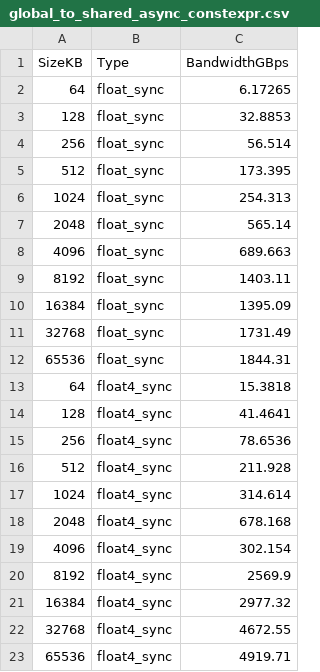
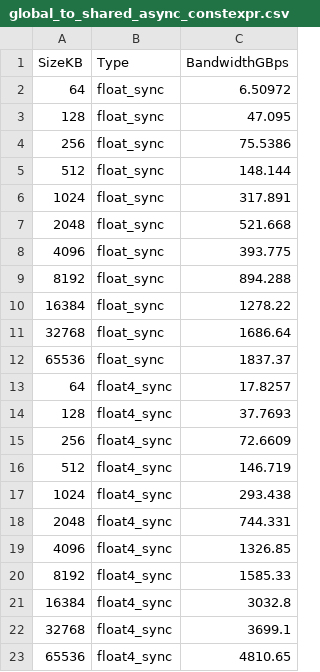
Before and after one commit to fukushimalab/bandwithTest, a CSV file: 5090/global_to_shared_async_constexpr.csv, drawn as a sheet.

```diff
--- a/5090/global_to_shared_async_constexpr.csv
+++ b/5090/global_to_shared_async_constexpr.csv
@@ -1,23 +1,23 @@
 SizeKB,Type,BandwidthGBps
-64,float_sync,6.17265
-128,float_sync,32.8853
-256,float_sync,56.514
-512,float_sync,173.395
-1024,float_sync,254.313
-2048,float_sync,565.14
-4096,float_sync,689.663
-8192,float_sync,1403.11
-16384,float_sync,1395.09
-32768,float_sync,1731.49
-65536,float_sync,1844.31
-64,float4_sync,15.3818
-128,float4_sync,41.4641
-256,float4_sync,78.6536
-512,float4_sync,211.928
-1024,float4_sync,314.614
-2048,float4_sync,678.168
-4096,float4_sync,302.154
-8192,float4_sync,2569.9
-16384,float4_sync,2977.32
-32768,float4_sync,4672.55
-65536,float4_sync,4919.71
+64,float_sync,6.50972
+128,float_sync,47.095
+256,float_sync,75.5386
+512,float_sync,148.144
+1024,float_sync,317.891
+2048,float_sync,521.668
+4096,float_sync,393.775
+8192,float_sync,894.288
+16384,float_sync,1278.22
+32768,float_sync,1686.64
+65536,float_sync,1837.37
+64,float4_sync,17.8257
+128,float4_sync,37.7693
+256,float4_sync,72.6609
+512,float4_sync,146.719
+1024,float4_sync,293.438
+2048,float4_sync,744.331
+4096,float4_sync,1326.85
+8192,float4_sync,1585.33
+16384,float4_sync,3032.8
+32768,float4_sync,3699.1
+65536,float4_sync,4810.65
```
Also changed, not shown: 5090/shared_to_global.csv, 42 other files.
